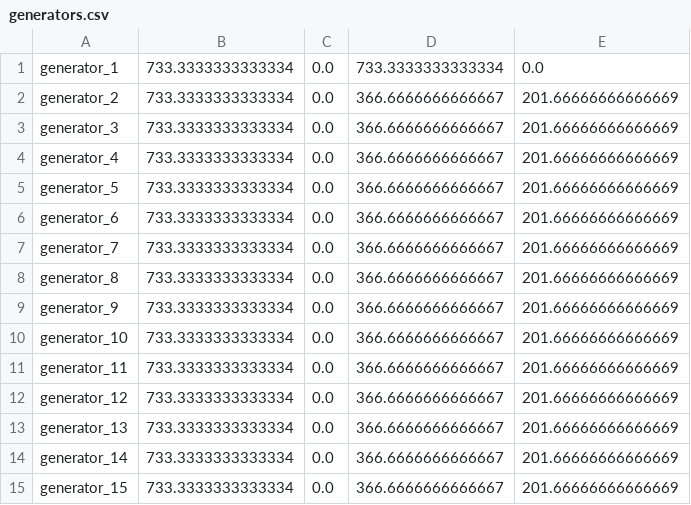
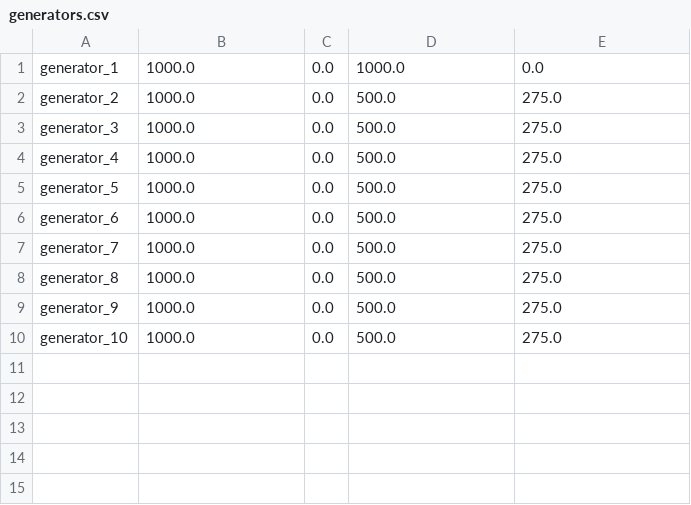
Before and after one commit to TrinhTrungDung/javafx-renewable-energy-simulator, a CSV file: generators.csv, drawn as a sheet.

```diff
--- a/generators.csv
+++ b/generators.csv
@@ -1,15 +1,10 @@
-generator_1,733.3333333333334,0.0,733.3333333333334,0.0
-generator_2,733.3333333333334,0.0,366.6666666666667,201.66666666666669
-generator_3,733.3333333333334,0.0,366.6666666666667,201.66666666666669
-generator_4,733.3333333333334,0.0,366.6666666666667,201.66666666666669
-generator_5,733.3333333333334,0.0,366.6666666666667,201.66666666666669
-generator_6,733.3333333333334,0.0,366.6666666666667,201.66666666666669
-generator_7,733.3333333333334,0.0,366.6666666666667,201.66666666666669
-generator_8,733.3333333333334,0.0,366.6666666666667,201.66666666666669
-generator_9,733.3333333333334,0.0,366.6666666666667,201.66666666666669
-generator_10,733.3333333333334,0.0,366.6666666666667,201.66666666666669
-generator_11,733.3333333333334,0.0,366.6666666666667,201.66666666666669
-generator_12,733.3333333333334,0.0,366.6666666666667,201.66666666666669
-generator_13,733.3333333333334,0.0,366.6666666666667,201.66666666666669
-generator_14,733.3333333333334,0.0,366.6666666666667,201.66666666666669
-generator_15,733.3333333333334,0.0,366.6666666666667,201.66666666666669
+generator_1,1000.0,0.0,1000.0,0.0
+generator_2,1000.0,0.0,500.0,275.0
+generator_3,1000.0,0.0,500.0,275.0
+generator_4,1000.0,0.0,500.0,275.0
+generator_5,1000.0,0.0,500.0,275.0
+generator_6,1000.0,0.0,500.0,275.0
+generator_7,1000.0,0.0,500.0,275.0
+generator_8,1000.0,0.0,500.0,275.0
+generator_9,1000.0,0.0,500.0,275.0
+generator_10,1000.0,0.0,500.0,275.0
```
Also changed, not shown: 21 other files.
